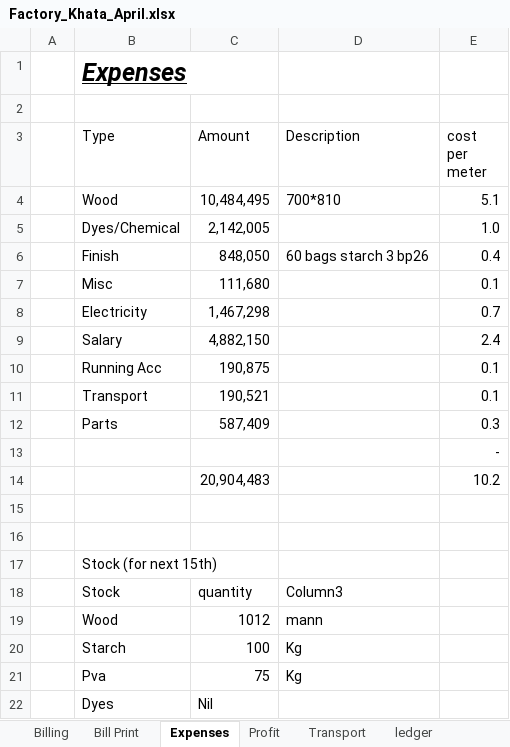
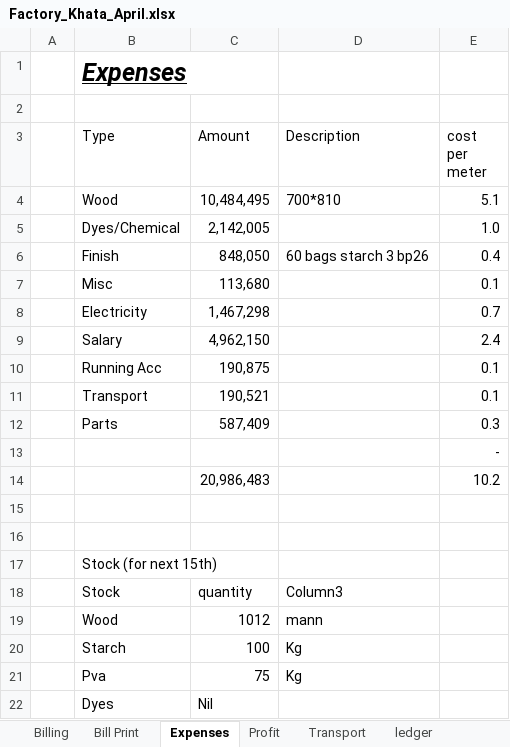
Before and after one commit to omerrazzaq4/Alhamd_April, an Excel workbook: Factory_Khata_April.xlsx, sheet Expenses, drawn as a sheet; values as stored, in another font and other column widths than the file's, no borders; table styles not drawn; the diff names each change by its address in the sheet, - before the commit and + after, or states it on an @@ line.

```diff
--- a/Factory_Khata_April.xlsx (sheet Expenses)
+++ b/Factory_Khata_April.xlsx (sheet Expenses)
-C7 (Amount): 111,680
+C7 (Amount): 113,680
-C9 (Amount): 4,882,150
+C9 (Amount): 4,962,150
-C14 (Amount): 20,904,483
+C14 (Amount): 20,986,483
```
Also changed, not shown: sheet Cashbook, sheet Balance, sheet Billing, sheet Profit, sheet Bill Print, hidden cells, charts or pictures.
